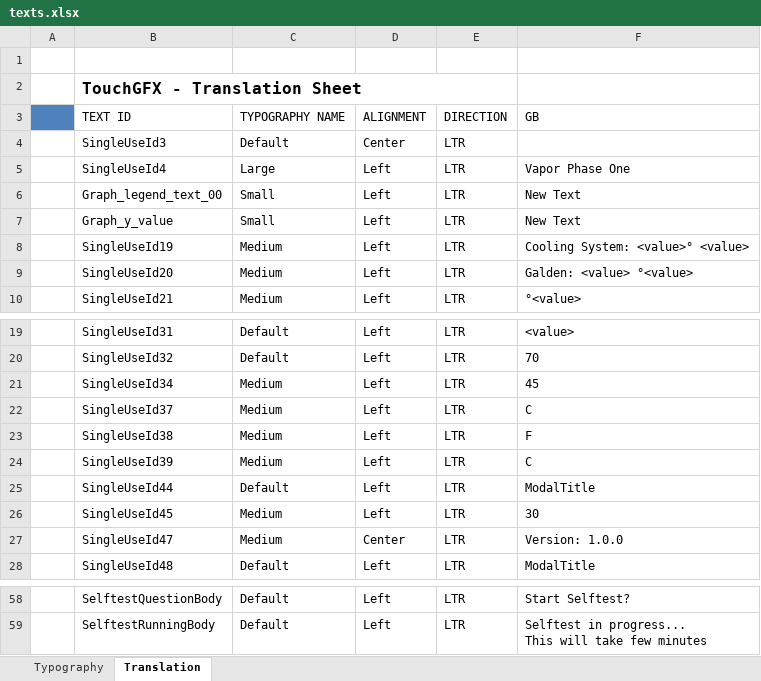
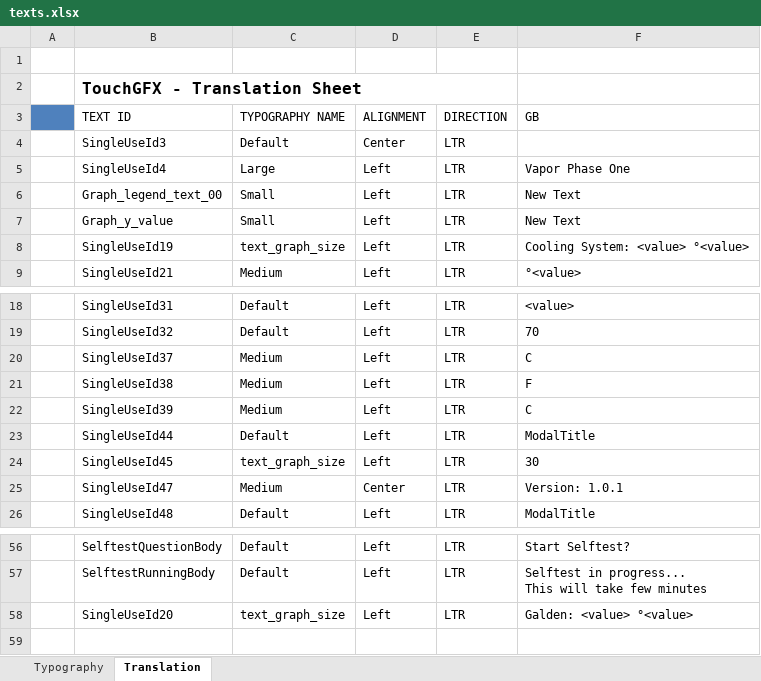
Before and after one commit to PCB-Arts/vaporphaseX, an Excel workbook: display-fw/TouchGFX/assets/texts/texts.xlsx, sheet Translation, drawn as a sheet; only a part is shown, gaps mark what is left out; values as stored, in another font and other column widths than the file's, no borders; removed rows and columns are numbered as before the commit, all else as after; the diff names each change by its address in the sheet, - before the commit and + after, or states it on an @@ line.

Commit message:
Updated source files to version 1.0.1

```diff
--- a/display-fw/TouchGFX/assets/texts/texts.xlsx (sheet Translation)
+++ b/display-fw/TouchGFX/assets/texts/texts.xlsx (sheet Translation)
-C8 (TYPOGRAPHY NAME): Medium
+C8 (TYPOGRAPHY NAME): text_graph_size
-F8 (GB): Cooling System: <value>° <value>
+F8 (GB): Cooling System: <value> °<value>
-row 9:  | SingleUseId20 | Medium | Left | LTR | Galden: <value> °<value>
-row 21:  | SingleUseId34 | Medium | Left | LTR | 45
-C24 (TYPOGRAPHY NAME): Medium
+C24 (TYPOGRAPHY NAME): text_graph_size
-F25 (GB): Version: 1.0.0
+F25 (GB): Version: 1.0.1
+row 58:  | SingleUseId20 | text_graph_size | Left | LTR | Galden: <value> °<value>
```
Also changed, not shown: sheet Typography, 26 other files.
